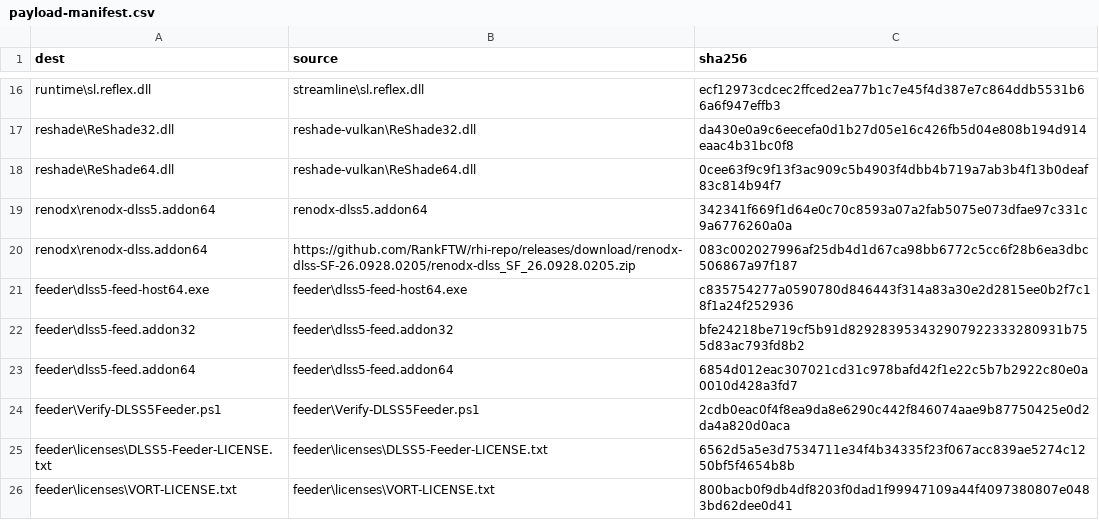
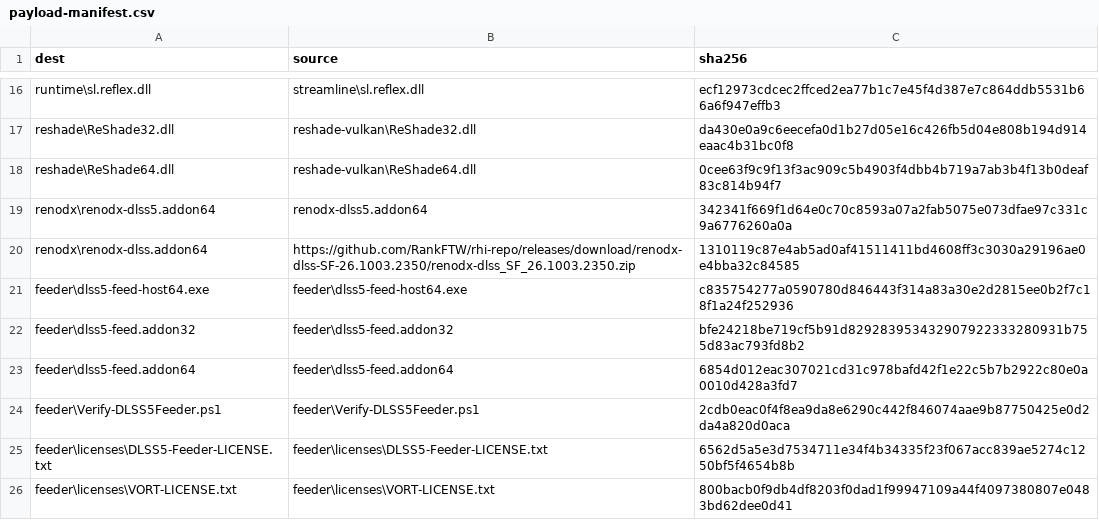
Before and after one commit to liongooder/DLSS-5-Master, a CSV file: installer/payload-manifest.csv, drawn as a sheet; only a part is shown, gaps mark what is left out.

```diff
--- a/installer/payload-manifest.csv
+++ b/installer/payload-manifest.csv
@@ -19,3 +19,3 @@ reshade\ReShade64.dll,reshade-vulkan\ReShade64.dll,0cee63f9c9f13f3ac909c5b4903f4
 renodx\renodx-dlss5.addon64,renodx-dlss5.addon64,342341f669f1d64e0c70c8593a07a2fab5075e073dfae97c331c9a6776260a0a
-renodx\renodx-dlss.addon64,https://github.com/RankFTW/rhi-repo/releases/download/renodx-dlss-SF-26.0928.0205/renodx-dlss_SF_26.0928.0205.zip,083c002027996af25db4d1d67ca98bb6772c5cc6f28b6ea3dbc506867a97f187
+renodx\renodx-dlss.addon64,https://github.com/RankFTW/rhi-repo/releases/download/renodx-dlss-SF-26.1003.2350/renodx-dlss_SF_26.1003.2350.zip,1310119c87e4ab5ad0af41511411bd4608ff3c3030a29196ae0e4bba32c84585
 feeder\dlss5-feed-host64.exe,feeder\dlss5-feed-host64.exe,c835754277a0590780d846443f314a83a30e2d2815ee0b2f7c18f1a24f252936
```
Also changed, not shown: 5 other files.
